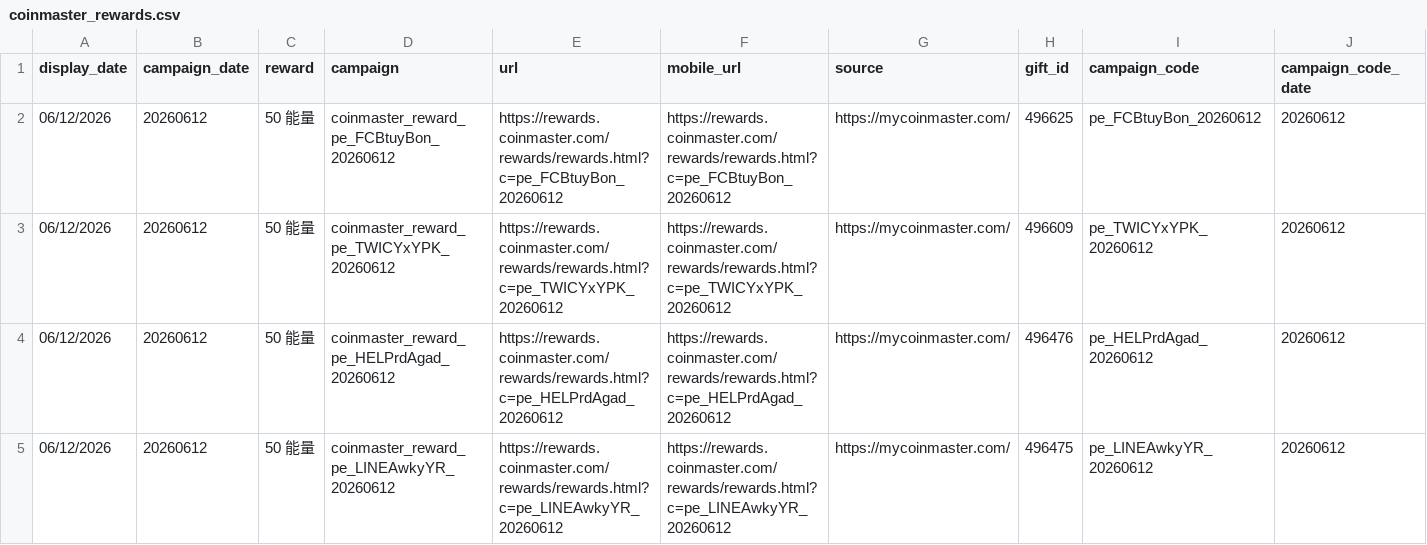
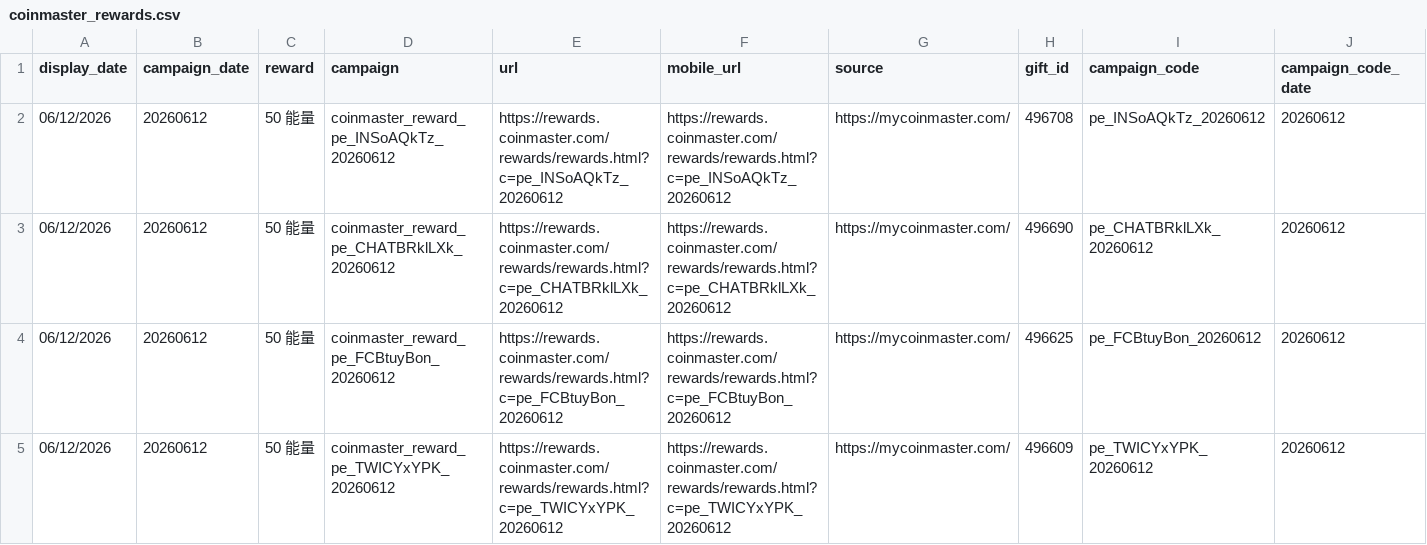
Before and after one commit to Der46/coin_fetch, a CSV file: output/coinmaster_rewards.csv, drawn as a sheet; only a part is shown; the shorter side is filled out with more unchanged rows; rows hold the shown columns only; the diff names each change by its address in the sheet, - before the commit and + after, or states it on an @@ line.

```diff
--- a/output/coinmaster_rewards.csv
+++ b/output/coinmaster_rewards.csv
+row 2: 06/12/2026 | 20260612 | 50 能量 | coinmaster_reward_pe_INSoAQkTz_20260612 | https://rewards.coinmaster.com/rewards/rewards.html?c=pe_INSoAQkTz_20260612 | https://rewards.coinmaster.com/rewards/rewards.html?c=pe_INSoAQkTz_20260612 | https://mycoinmaster.com/ | 496708 | pe_INSoAQkTz_20260612 | 20260612
+row 3: 06/12/2026 | 20260612 | 50 能量 | coinmaster_reward_pe_CHATBRklLXk_20260612 | https://rewards.coinmaster.com/rewards/rewards.html?c=pe_CHATBRklLXk_20260612 | https://rewards.coinmaster.com/rewards/rewards.html?c=pe_CHATBRklLXk_20260612 | https://mycoinmaster.com/ | 496690 | pe_CHATBRklLXk_20260612 | 20260612
```
Also changed, not shown: 4 other files.
